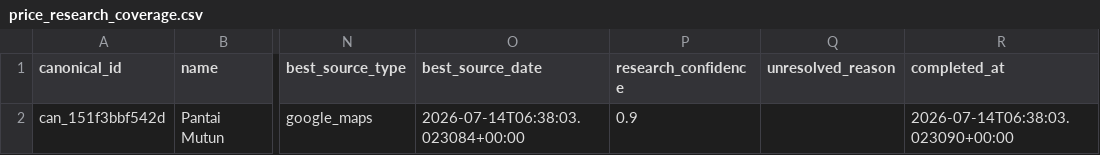
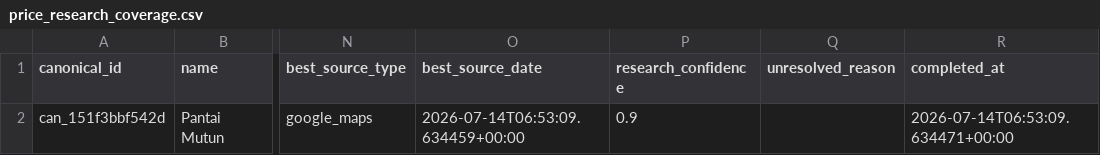
Before and after one commit to RahmatHadinata23758051/RekomendasiWisata, a CSV file: Scraping/reports/price_research_coverage.csv, drawn as a sheet; only a part is shown, gaps mark what is left out; the diff names each change by its address in the sheet, - before the commit and + after, or states it on an @@ line.

```diff
--- a/Scraping/reports/price_research_coverage.csv
+++ b/Scraping/reports/price_research_coverage.csv
-O2 (best_source_date): 2026-07-14T06:38:03.023084+00:00
+O2 (best_source_date): 2026-07-14T06:53:09.634459+00:00
-R2 (completed_at): 2026-07-14T06:38:03.023090+00:00
+R2 (completed_at): 2026-07-14T06:53:09.634471+00:00
```
Also changed, not shown: Scraping/reports/price_research_conflicts.csv, Scraping/reports/price_research_temporal.csv, 16 other files.
